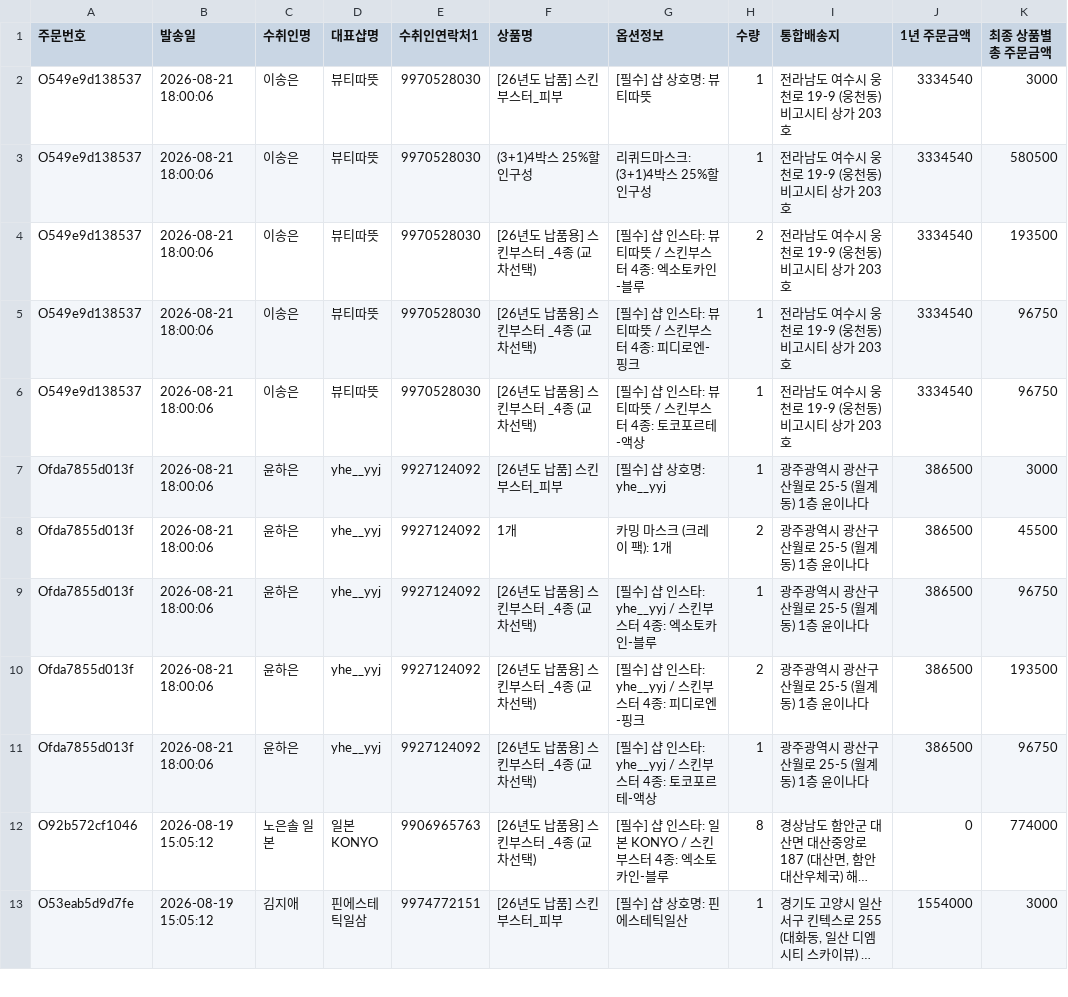
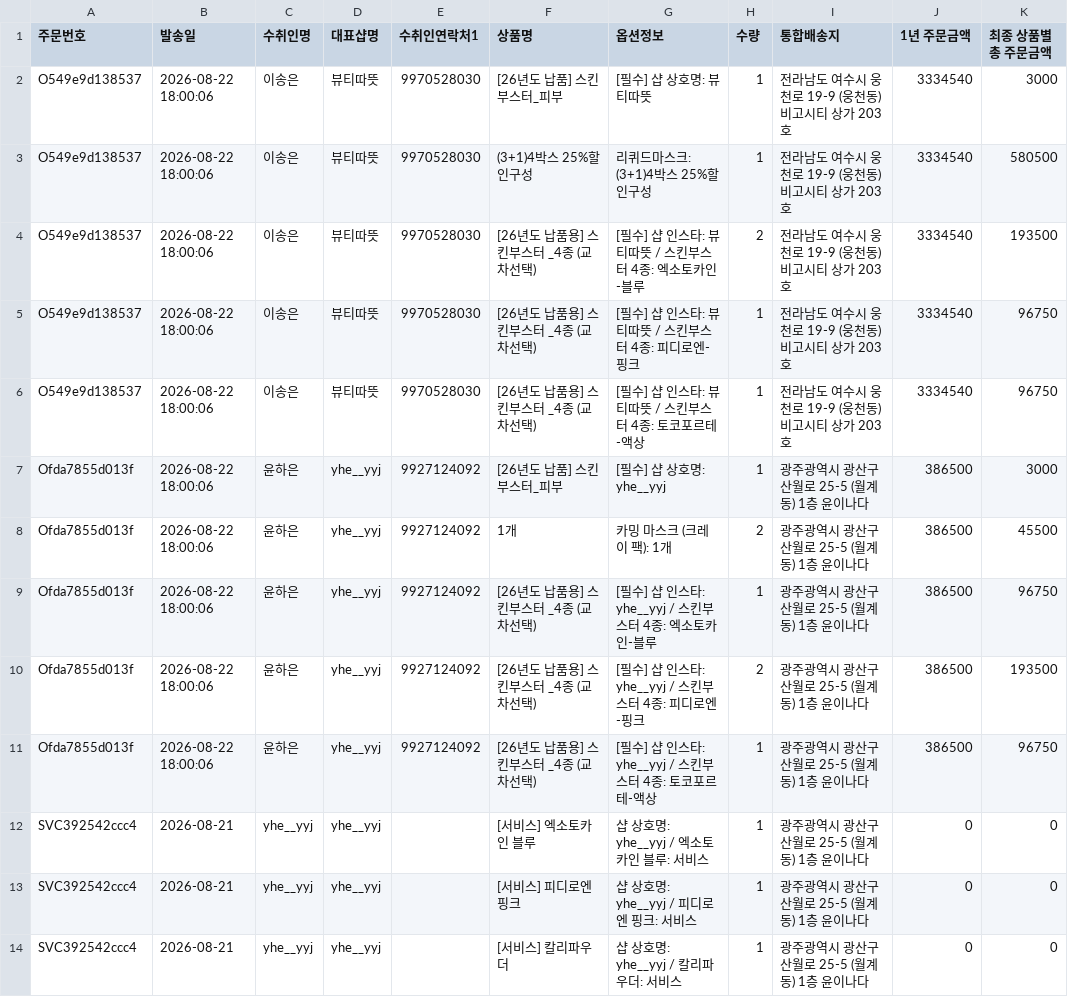
Before and after one commit to baelab-create/drbae-map, a CSV file: data.csv, drawn as a sheet; only a part is shown; the shorter side is filled out with more unchanged rows; long unchanged cells end in …; the diff covers the shown part only.

Commit message:
data: 지도 데이터 자동 게시 2026-08-22 18:00 (주문 1510 + 서비스 43행)

```diff
--- a/data.csv
+++ b/data.csv
@@ -1,11 +1,14 @@
 주문번호,발송일,수취인명,대표샵명,수취인연락처1,상품명,옵션정보,수량,통합배송지,1년 주문금액,최종 상품별 총 주문금액
-O549e9d138537,2026-08-21 18:00:06,이송은,뷰티따뜻,9970528030,[26년도 납품] 스킨부스터_피부,[필수] 샵 상호명: 뷰티따뜻,1,전라남도 여수시 웅천로 19-9 (웅천동) 비고시티 상가 203호,3334540,3000
-O549e9d138537,2026-08-21 18:00:06,이송은,뷰티따뜻,9970528030,(3+1)4박스 25%할인구성,리퀴드마스크: (3+1)4박스 25%할인구성,1,전라남도 여수시 웅천로 19-9 (웅천동) 비고시티 상가 203호,3334540,580500
-O549e9d138537,2026-08-21 18:00:06,이송은,뷰티따뜻,9970528030,[26년도 납품용] 스킨부스터 _4종 (교차선택),[필수] 샵 인스타: 뷰티따뜻 / 스킨부스터 4종: 엑소토카인-블루,2,전라남도 여수시 웅천로 19-9 (웅천동) 비고시티 상가 203호,3334540,193500
-O549e9d138537,2026-08-21 18:00:06,이송은,뷰티따뜻,9970528030,[26년도 납품용] 스킨부스터 _4종 (교차선택),[필수] 샵 인스타: 뷰티따뜻 / 스킨부스터 4종: 피디로엔-핑크,1,전라남도 여수시 웅천로 19-9 (웅천동) 비고시티 상가 203호,3334540,96750
-O549e9d138537,2026-08-21 18:00:06,이송은,뷰티따뜻,9970528030,[26년도 납품용] 스킨부스터 _4종 (교차선택),[필수] 샵 인스타: 뷰티따뜻 / 스킨부스터 4종: 토코포르테-액상,1,전라남도 여수시 웅천로 19-9 (웅천동) 비고시티 상가 203호,3334540,96750
-Ofda7855d013f,2026-08-21 18:00:06,윤하은,yhe__yyj,9927124092,[26년도 납품] 스킨부스터_피부,[필수] 샵 상호명: yhe__yyj,1,광주광역시 광산구 산월로 25-5 (월계동) 1층 윤이나다,386500,3000
-Ofda7855d013f,2026-08-21 18:00:06,윤하은,yhe__yyj,9927124092,1개,카밍 마스크 (크레이 팩): 1개,2,광주광역시 광산구 산월로 25-5 (월계동) 1층 윤이나다,386500,45500
-Ofda7855d013f,2026-08-21 18:00:06,윤하은,yhe__yyj,9927124092,[26년도 납품용] 스킨부스터 _4종 (교차선택),[필수] 샵 인스타: yhe__yyj / 스킨부스터 4종: 엑소토카인-블루,1,광주광역시 광산구 산월로 25-5 (월계동) 1층 윤이나다,386500,96750
-Ofda7855d013f,2026-08-21 18:00:06,윤하은,yhe__yyj,9927124092,[26년도 납품용] 스킨부스터 _4종 (교차선택),[필수] 샵 인스타: yhe__yyj / 스킨부스터 4종: 피디로엔-핑크,2,광주광역시 광산구 산월로 25-5 (월계동) 1층 윤이나다,386500,193500
-Ofda7855d013f,2026-08-21 18:00:06,윤하은,yhe__yyj,9927124092,[26년도 납품용] 스킨부스터 _4종 (교차선택),[필수] 샵 인스타: yhe__yyj / 스킨부스터 4종: 토코포르테-액상,1,광주광역시 광산구 산월로 25-5 (월계동) 1층 윤이나다,386500,96750
+O549e9d138537,2026-08-22 18:00:06,이송은,뷰티따뜻,9970528030,[26년도 납품] 스킨부스터_피부,[필수] 샵 상호명: 뷰티따뜻,1,전라남도 여수시 웅천로 19-9 (웅천동) 비고시티 상가 203호,3334540,3000
+O549e9d138537,2026-08-22 18:00:06,이송은,뷰티따뜻,9970528030,(3+1)4박스 25%할인구성,리퀴드마스크: (3+1)4박스 25%할인구성,1,전라남도 여수시 웅천로 19-9 (웅천동) 비고시티 상가 203호,3334540,580500
+O549e9d138537,2026-08-22 18:00:06,이송은,뷰티따뜻,9970528030,[26년도 납품용] 스킨부스터 _4종 (교차선택),[필수] 샵 인스타: 뷰티따뜻 / 스킨부스터 4종: 엑소토카인-블루,2,전라남도 여수시 웅천로 19-9 (웅천동) 비고시티 상가 203호,3334540,193500
+O549e9d138537,2026-08-22 18:00:06,이송은,뷰티따뜻,9970528030,[26년도 납품용] 스킨부스터 _4종 (교차선택),[필수] 샵 인스타: 뷰티따뜻 / 스킨부스터 4종: 피디로엔-핑크,1,전라남도 여수시 웅천로 19-9 (웅천동) 비고시티 상가 203호,3334540,96750
+O549e9d138537,2026-08-22 18:00:06,이송은,뷰티따뜻,9970528030,[26년도 납품용] 스킨부스터 _4종 (교차선택),[필수] 샵 인스타: 뷰티따뜻 / 스킨부스터 4종: 토코포르테-액상,1,전라남도 여수시 웅천로 19-9 (웅천동) 비고시티 상가 203호,3334540,96750
+Ofda7855d013f,2026-08-22 18:00:06,윤하은,yhe__yyj,9927124092,[26년도 납품] 스킨부스터_피부,[필수] 샵 상호명: yhe__yyj,1,광주광역시 광산구 산월로 25-5 (월계동) 1층 윤이나다,386500,3000
+Ofda7855d013f,2026-08-22 18:00:06,윤하은,yhe__yyj,9927124092,1개,카밍 마스크 (크레이 팩): 1개,2,광주광역시 광산구 산월로 25-5 (월계동) 1층 윤이나다,386500,45500
+Ofda7855d013f,2026-08-22 18:00:06,윤하은,yhe__yyj,9927124092,[26년도 납품용] 스킨부스터 _4종 (교차선택),[필수] 샵 인스타: yhe__yyj / 스킨부스터 4종: 엑소토카인-블루,1,광주광역시 광산구 산월로 25-5 (월계동) 1층 윤이나다,386500,96750
+Ofda7855d013f,2026-08-22 18:00:06,윤하은,yhe__yyj,9927124092,[26년도 납품용] 스킨부스터 _4종 (교차선택),[필수] 샵 인스타: yhe__yyj / 스킨부스터 4종: 피디로엔-핑크,2,광주광역시 광산구 산월로 25-5 (월계동) 1층 윤이나다,386500,193500
+Ofda7855d013f,2026-08-22 18:00:06,윤하은,yhe__yyj,9927124092,[26년도 납품용] 스킨부스터 _4종 (교차선택),[필수] 샵 인스타: yhe__yyj / 스킨부스터 4종: 토코포르테-액상,1,광주광역시 광산구 산월로 25-5 (월계동) 1층 윤이나다,386500,96750
+SVC392542ccc4,2026-08-21,yhe__yyj,yhe__yyj,,[서비스] 엑소토카인 블루,샵 상호명: yhe__yyj / 엑소토카인 블루: 서비스,1,광주광역시 광산구 산월로 25-5 (월계동) 1층 윤이나다,0,0
+SVC392542ccc4,2026-08-21,yhe__yyj,yhe__yyj,,[서비스] 피디로엔 핑크,샵 상호명: yhe__yyj / 피디로엔 핑크: 서비스,1,광주광역시 광산구 산월로 25-5 (월계동) 1층 윤이나다,0,0
+SVC392542ccc4,2026-08-21,yhe__yyj,yhe__yyj,,[서비스] 칼리파우더,샵 상호명: yhe__yyj / 칼리파우더: 서비스,1,광주광역시 광산구 산월로 25-5 (월계동) 1층 윤이나다,0,0
```
Also changed, not shown: 13 added rows elsewhere in this file.
